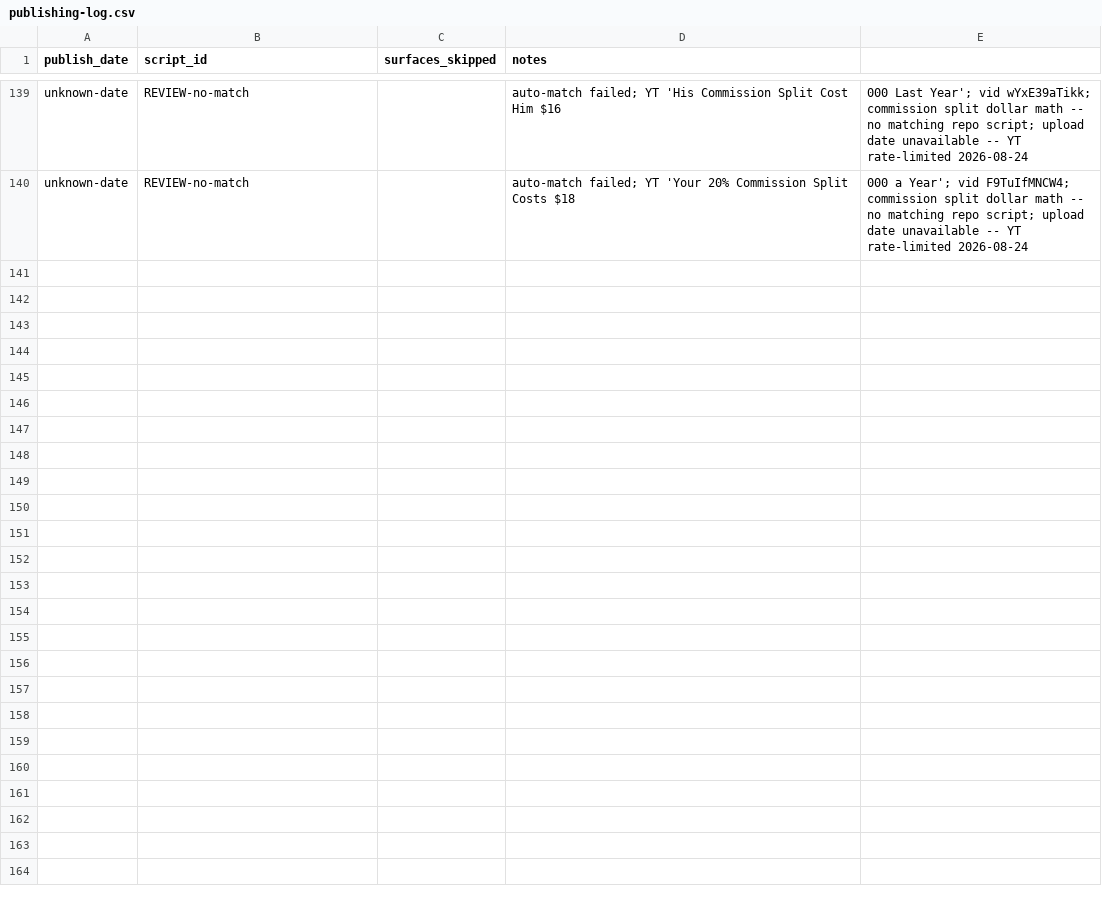
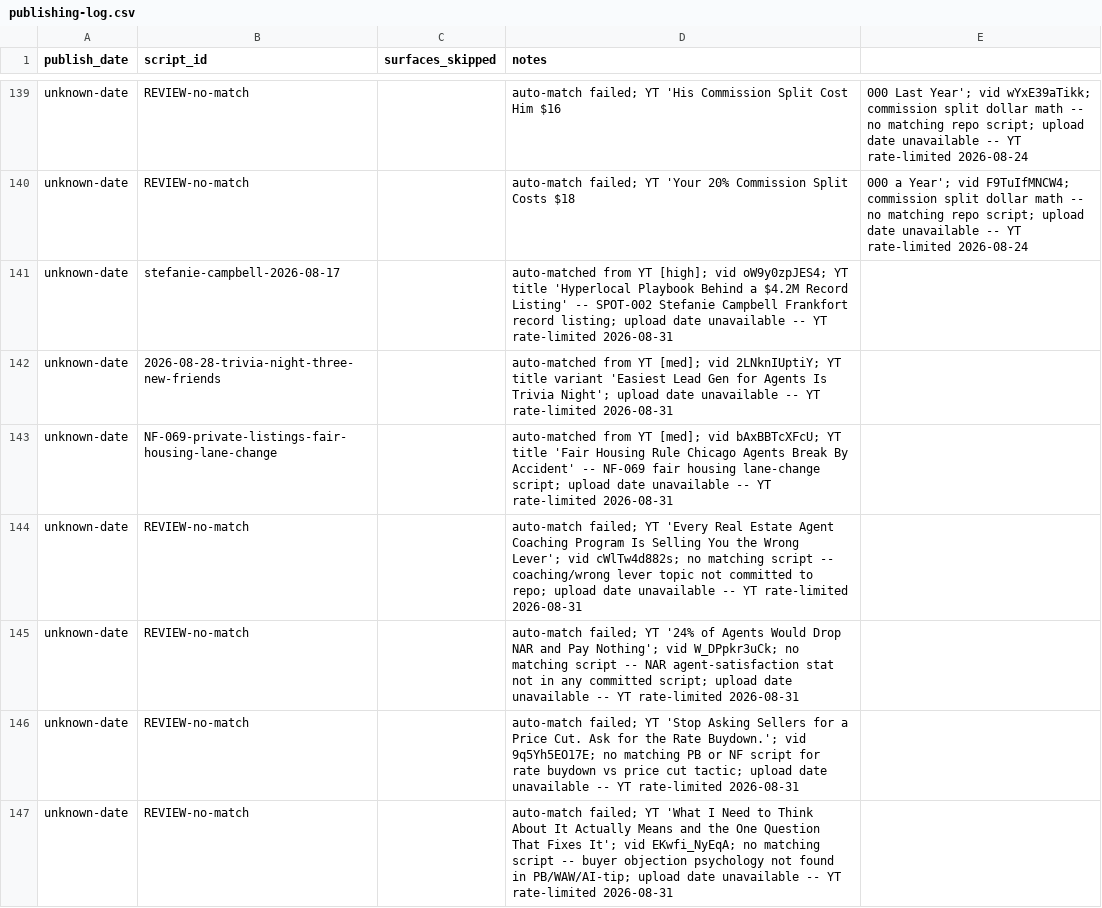
Before and after one commit to delfinparis/video-strategy-to-grow-dj-brand, a CSV file: data/publishing-log.csv, drawn as a sheet; only a part is shown, gaps mark what is left out; the diff names each change by its address in the sheet, - before the commit and + after, or states it on an @@ line.

```diff
--- a/data/publishing-log.csv
+++ b/data/publishing-log.csv
+row 141: unknown-date | stefanie-campbell-2026-08-17 |  | auto-matched from YT [high]; vid oW9y0zpJES4; YT title 'Hyperlocal Playbook Behind a $4.2M Record Listing' -- SPOT-002 Stefanie Campbell Frankfort record listing; upload date unavailable -- YT rate-limited 2026-08-31
+row 142: unknown-date | 2026-08-28-trivia-night-three-new-friends |  | auto-matched from YT [med]; vid 2LNknIUptiY; YT title variant 'Easiest Lead Gen for Agents Is Trivia Night'; upload date unavailable -- YT rate-limited 2026-08-31
+row 143: unknown-date | NF-069-private-listings-fair-housing-lane-change |  | auto-matched from YT [med]; vid bAxBBTcXFcU; YT title 'Fair Housing Rule Chicago Agents Break By Accident' -- NF-069 fair housing lane-change script; upload date unavailable -- YT rate-limited 2026-08-31
+row 144: unknown-date | REVIEW-no-match |  | auto-match failed; YT 'Every Real Estate Agent Coaching Program Is Selling You the Wrong Lever'; vid cWlTw4d882s; no matching script -- coaching/wrong lever topic not committed to repo; upload date unavailable -- YT rate-limited 2026-08-31
+row 145: unknown-date | REVIEW-no-match |  | auto-match failed; YT '24% of Agents Would Drop NAR and Pay Nothing'; vid W_DPpkr3uCk; no matching script -- NAR agent-satisfaction stat not in any committed script; upload date unavailable -- YT rate-limited 2026-08-31
+row 146: unknown-date | REVIEW-no-match |  | auto-match failed; YT 'Stop Asking Sellers for a Price Cut. Ask for the Rate Buydown.'; vid 9q5Yh5EO17E; no matching PB or NF script for rate buydown vs price cut tactic; upload date unavailable -- YT rate-limited 2026-08-31
+row 147: unknown-date | REVIEW-no-match |  | auto-match failed; YT 'What I Need to Think About It Actually Means and the One Question That Fixes It'; vid EKwfi_NyEqA; no matching script -- buyer objection psychology not found in PB/WAW/AI-tip; upload date unavailable -- YT rate-limited 2026-08-31
```
Also changed, not shown: 8 other files.
